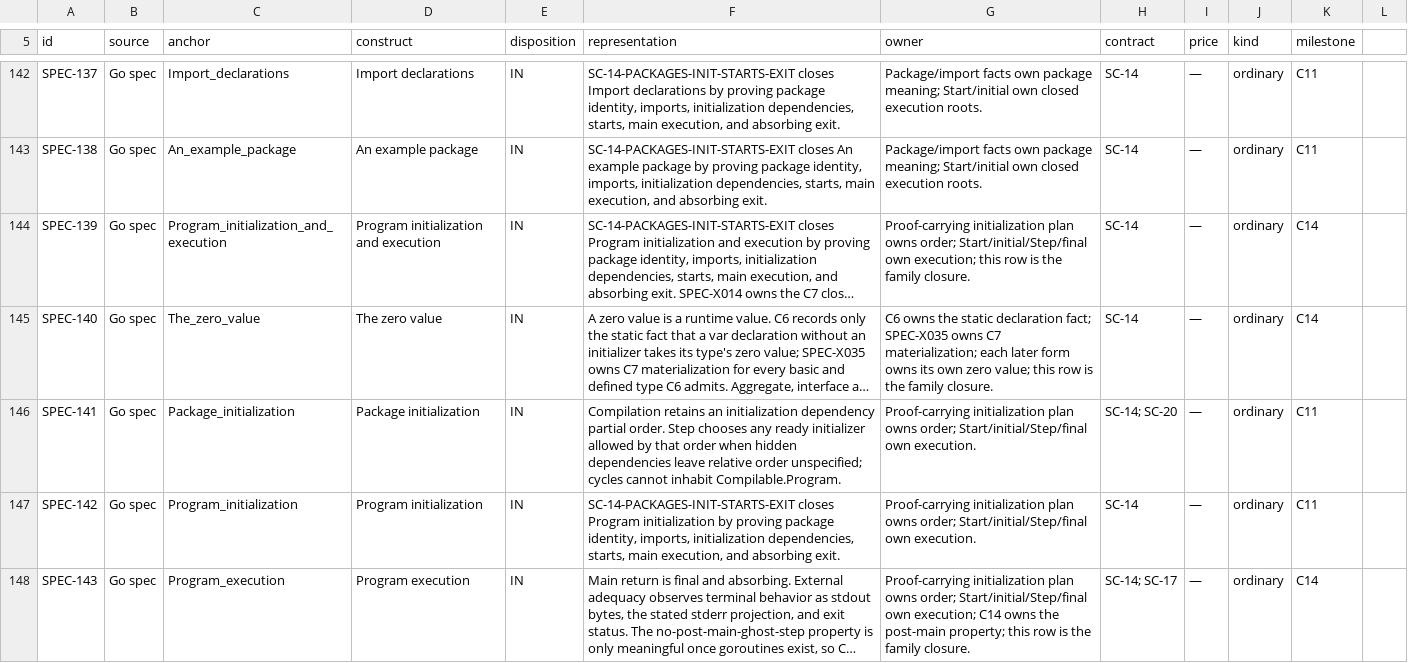
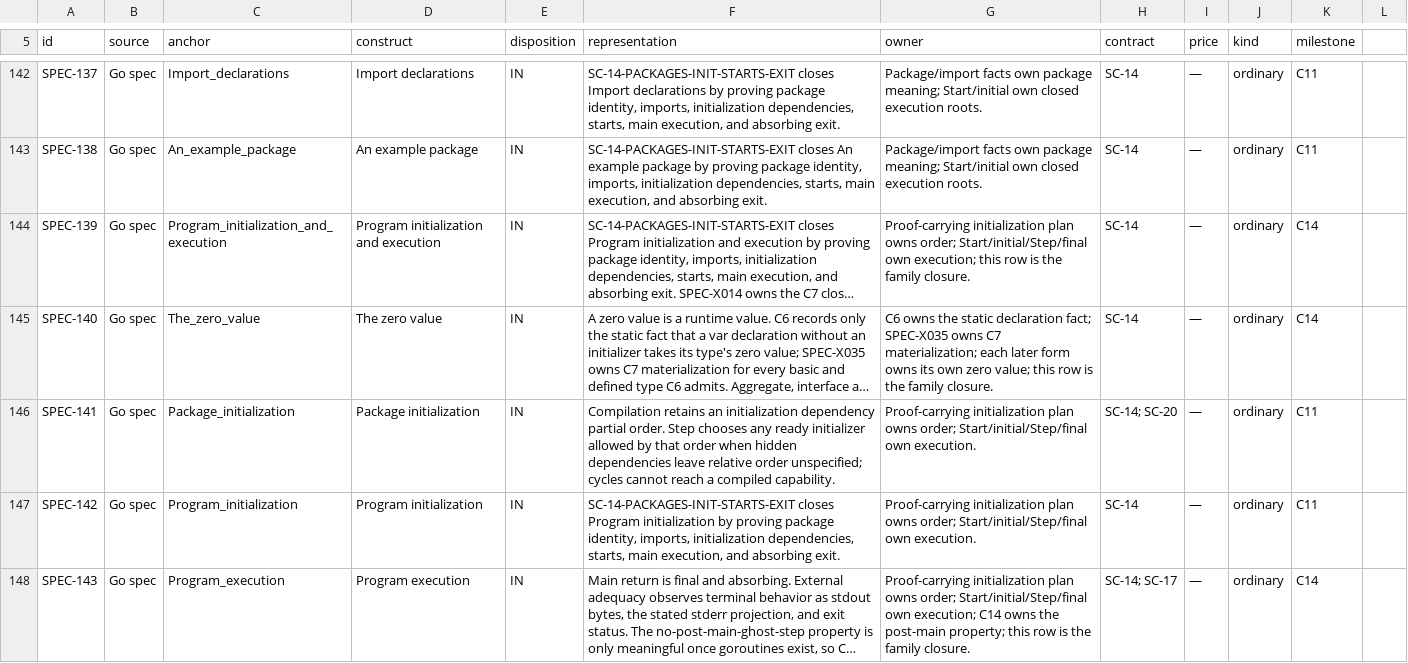
Before and after one commit to rhencke/fido, a CSV file: .review/closure.csv, drawn as a sheet; only a part is shown, gaps mark what is left out; long unchanged cells end in …; the diff covers the shown part only; the diff names each change by its address in the sheet, - before the commit and + after, or states it on an @@ line.

```diff
--- a/.review/closure.csv
+++ b/.review/closure.csv
-F146 (representation): …cycles cannot inhabit Compilable.Program.
+F146 (representation): …cycles cannot reach a compiled capability.
```
Also changed, not shown: 9 edited cells elsewhere in this file, .review/latitude.tsv, 25 other files.
